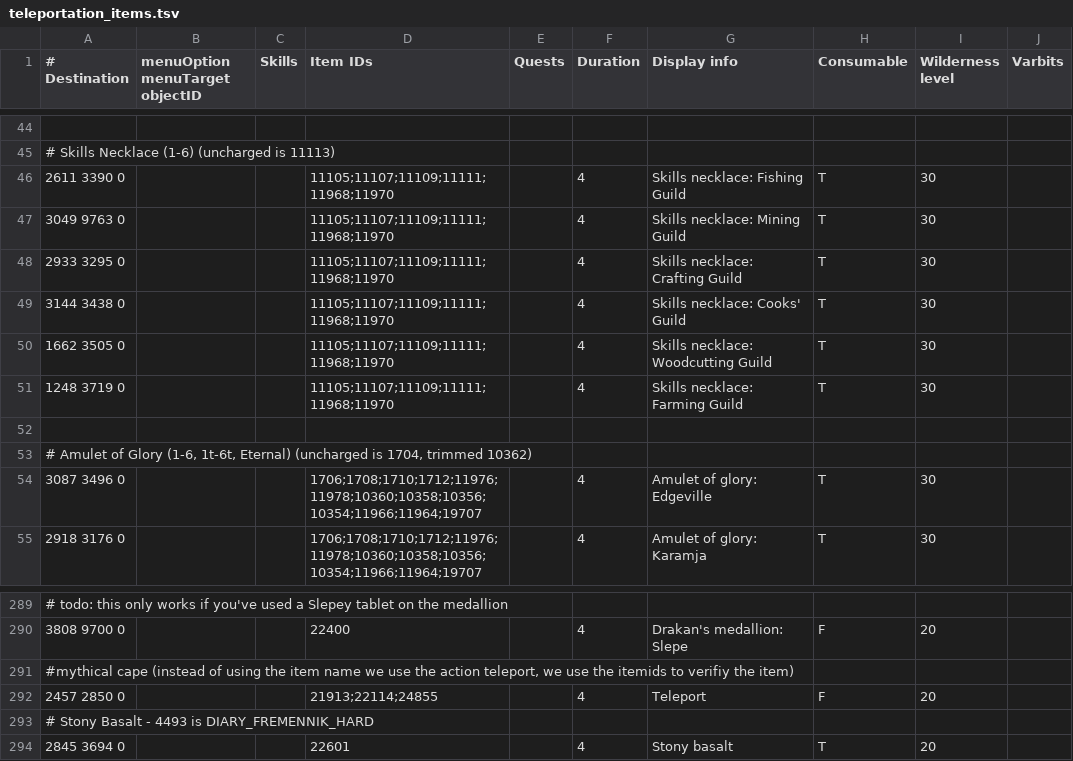
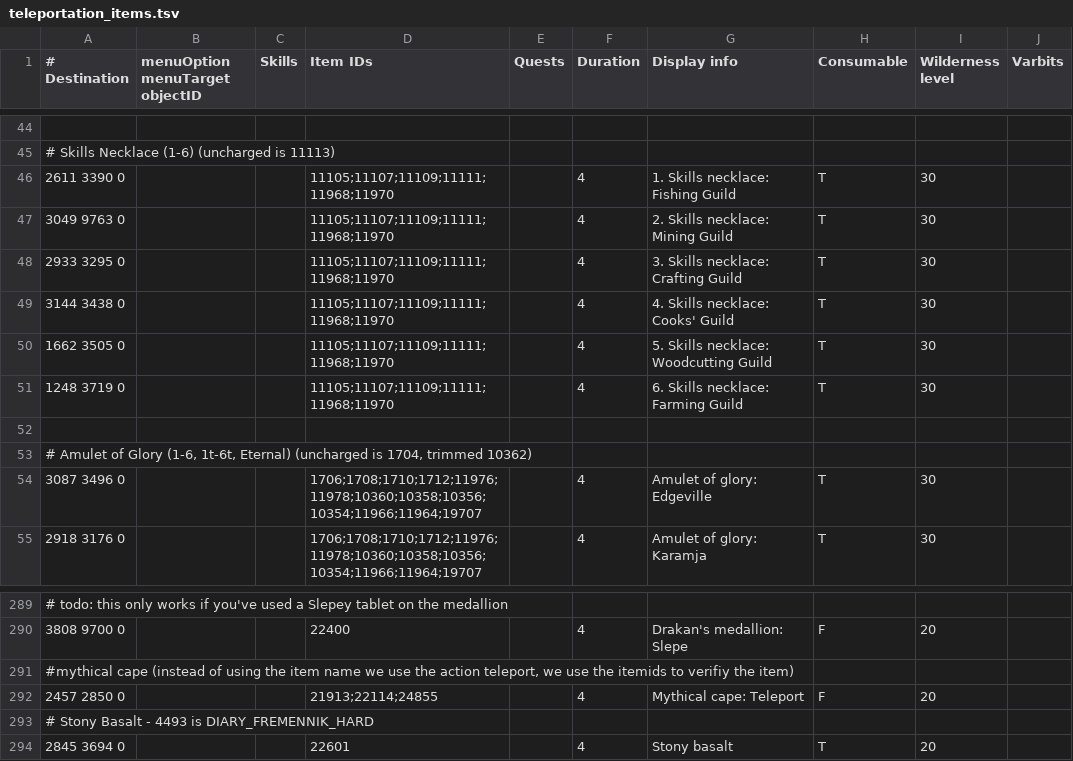
Before and after one commit to NewGenEng/Microbot, a TSV file: runelite-client/src/main/resources/net/runelite/client/plugins/microbot/shortestpath/teleportation_items.tsv, drawn as a sheet; only a part is shown, gaps mark what is left out.

Commit message:
added skills necklace teleports

```diff
--- a/runelite-client/src/main/resources/net/runelite/client/plugins/microbot/shortestpath/teleportation_items.tsv
+++ b/runelite-client/src/main/resources/net/runelite/client/plugins/microbot/shortestpath/teleportation_items.tsv
@@ -45,8 +45,8 @@
 # Skills Necklace (1-6) (uncharged is 11113)									
-2611 3390 0			11105;11107;11109;11111;11968;11970		4	Skills necklace: Fishing Guild	T	30	
-3049 9763 0			11105;11107;11109;11111;11968;11970		4	Skills necklace: Mining Guild	T	30	
-2933 3295 0			11105;11107;11109;11111;11968;11970		4	Skills necklace: Crafting Guild	T	30	
-3144 3438 0			11105;11107;11109;11111;11968;11970		4	Skills necklace: Cooks' Guild	T	30	
-1662 3505 0			11105;11107;11109;11111;11968;11970		4	Skills necklace: Woodcutting Guild	T	30	
-1248 3719 0			11105;11107;11109;11111;11968;11970		4	Skills necklace: Farming Guild	T	30	
+2611 3390 0			11105;11107;11109;11111;11968;11970		4	1. Skills necklace: Fishing Guild	T	30
+3049 9763 0			11105;11107;11109;11111;11968;11970		4	2. Skills necklace: Mining Guild	T	30
+2933 3295 0			11105;11107;11109;11111;11968;11970		4	3. Skills necklace: Crafting Guild	T	30
+3144 3438 0			11105;11107;11109;11111;11968;11970		4	4. Skills necklace: Cooks' Guild	T	30
+1662 3505 0			11105;11107;11109;11111;11968;11970		4	5. Skills necklace: Woodcutting Guild	T	30
+1248 3719 0			11105;11107;11109;11111;11968;11970		4	6. Skills necklace: Farming Guild	T	30
 									
@@ -291,3 +291,3 @@
 #mythical cape (instead of using the item name we use the action teleport, we use the itemids to verifiy the item)
-2457 2850 0			21913;22114;24855		4	Teleport	F	20
+2457 2850 0			21913;22114;24855		4	Mythical cape: Teleport	F	20
 # Stony Basalt - 4493 is DIARY_FREMENNIK_HARD									
```
Also changed, not shown: 2 other files.
